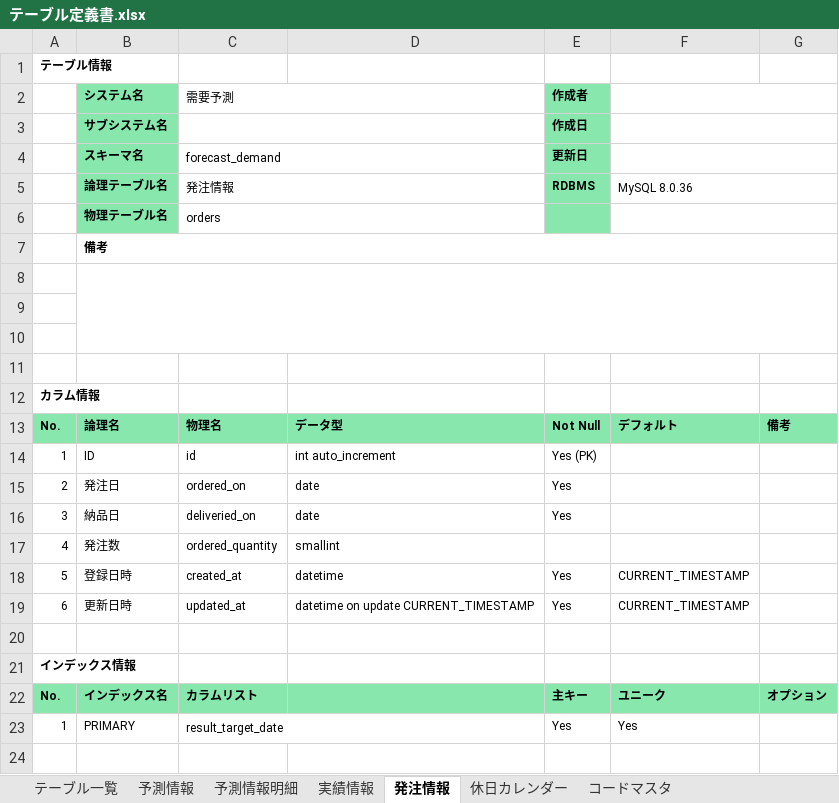
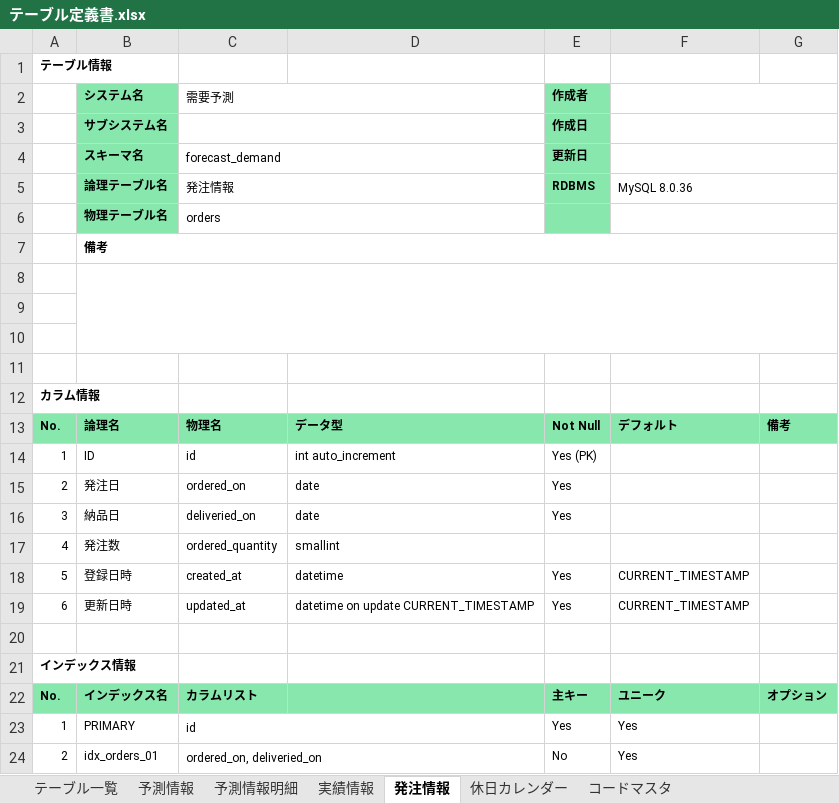
Before and after one commit to onigiri02/forecast-demand, an Excel workbook: doc/詳細設計/テーブル定義書.xlsx, sheet 発注情報, drawn as a sheet; values as stored, in another font and other column widths than the file's, no borders; the diff names each change by its address in the sheet, - before the commit and + after, or states it on an @@ line.

```diff
--- a/doc/詳細設計/テーブル定義書.xlsx (sheet 発注情報)
+++ b/doc/詳細設計/テーブル定義書.xlsx (sheet 発注情報)
-C23 (需要予測): result_target_date
+C23 (需要予測): id
+row 24: 2 | idx_orders_01 | ordered_on, deliveried_on |  | No | Yes
```
Also changed, not shown: sheet 休日カレンダー, sheet 実績情報, sheet 予測情報明細, sheet コードマスタ, sheet 予測情報.
